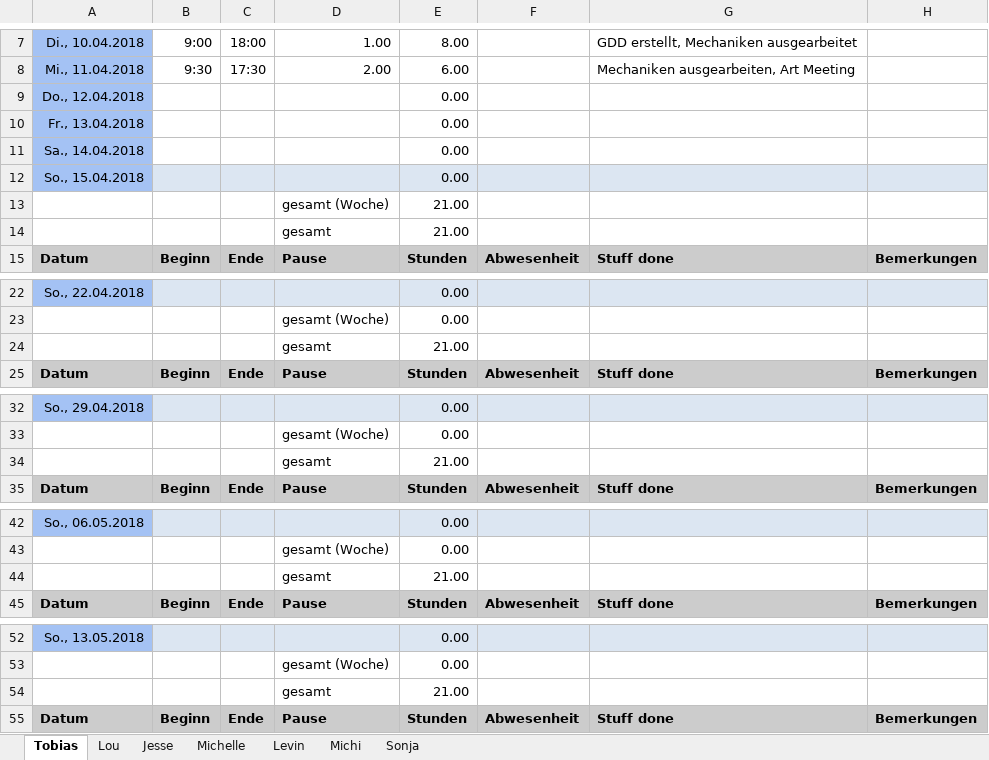
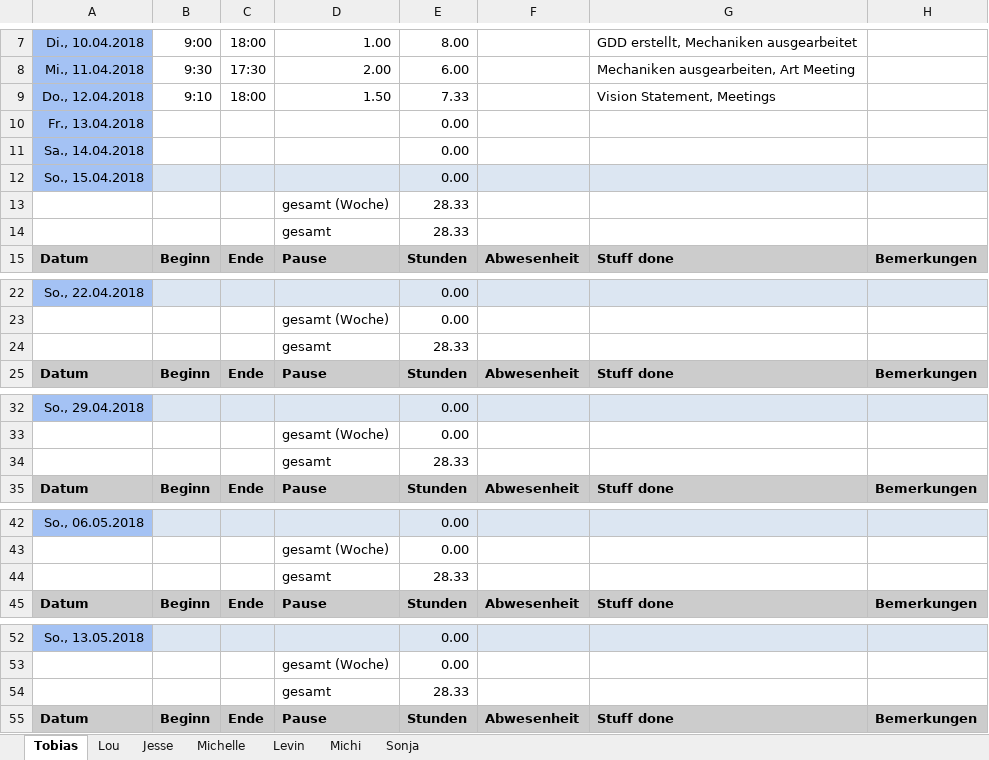
Before and after one commit to ArtjomProGrammer/Voodoo, an Excel workbook: _Organisation/Zeitplanung/Zeiterfassung Voodoo.xlsx, sheet Tobias, drawn as a sheet; only a part is shown, gaps mark what is left out; values as stored, in another font and other column widths than the file's, no borders; removed rows and columns are numbered as before the commit, all else as after; the diff covers the shown part only; the diff names each change by its address in the sheet, - before the commit and + after, or states it on an @@ line.

Commit message:
Zeiterfassung

```diff
--- a/_Organisation/Zeitplanung/Zeiterfassung Voodoo.xlsx (sheet Tobias)
+++ b/_Organisation/Zeitplanung/Zeiterfassung Voodoo.xlsx (sheet Tobias)
-row 9: Do., 12.04.2018 |  |  |  | 0.00
+row 9: Do., 12.04.2018 | 9:10 | 18:00 | 1.50 | 7.33 |  | Vision Statement, Meetings
-E13:E14: 21.00
+E13:E14: 28.33
-E24: 21.00
+E24: 28.33
-E34: 21.00
+E34: 28.33
-E44: 21.00
+E44: 28.33
-E54: 21.00
+E54: 28.33
```
Also changed, not shown: 13 edited cells elsewhere in this sheet, 1 other file.
